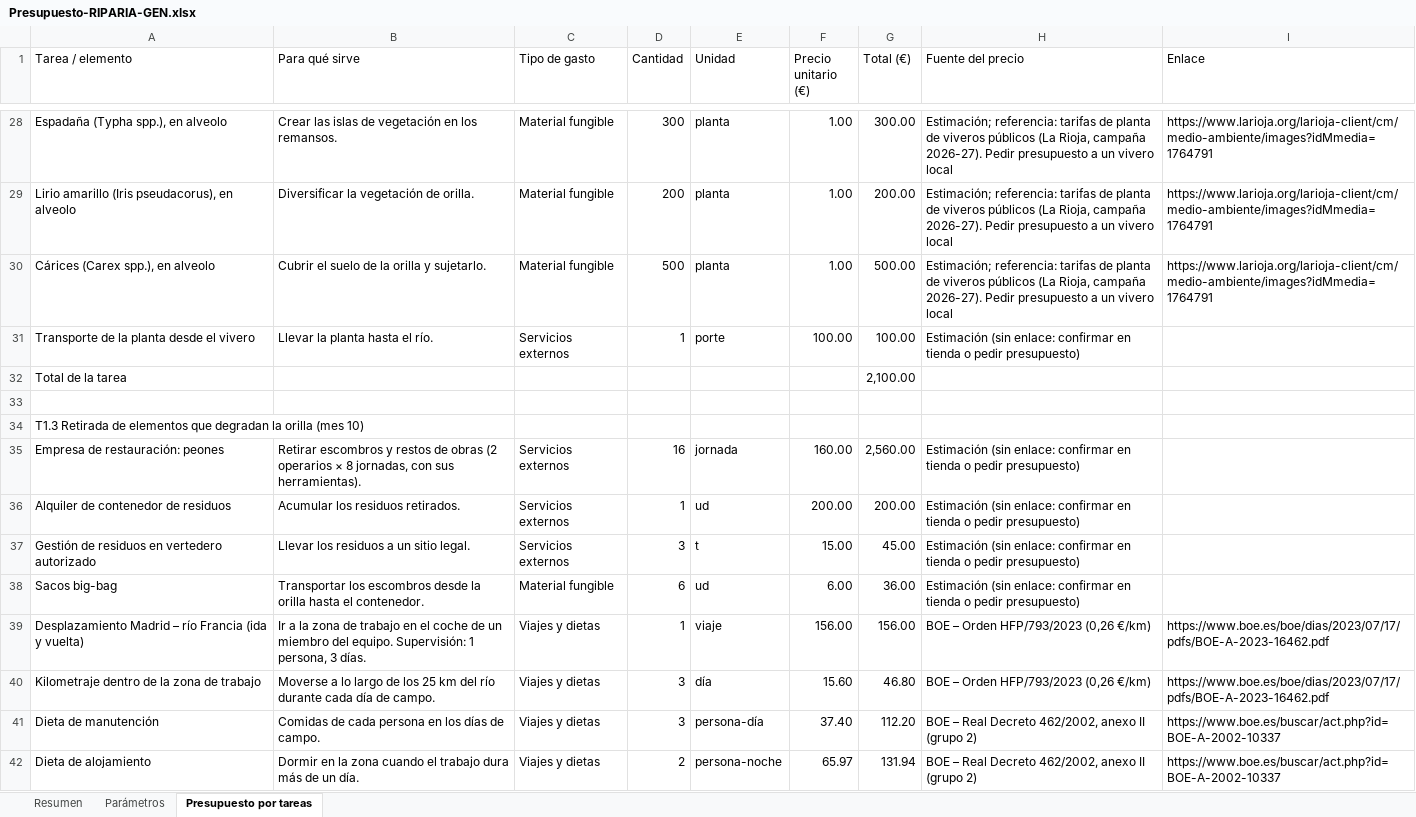
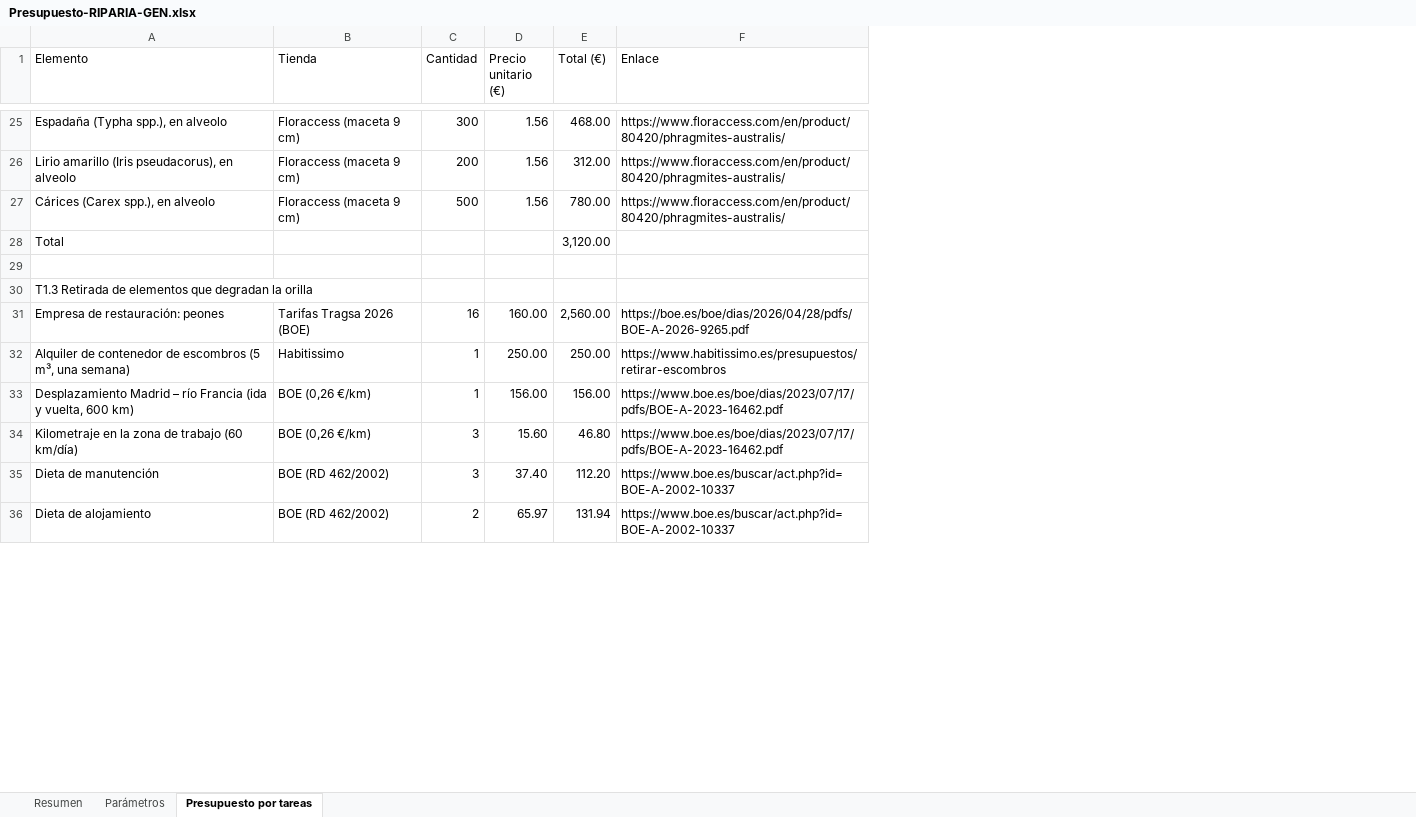
Before and after one commit to ottospace1-afk/otto, an Excel workbook: Presupuesto-RIPARIA-GEN.xlsx, sheet Presupuesto por tareas, drawn as a sheet; only a part is shown, gaps mark what is left out; values as stored, in another font and other column widths than the file's, no cell formats; removed rows and columns are numbered as before the commit, all else as after; the diff covers the shown part only; the diff names each change by its address in the sheet, - before the commit and + after, or states it on an @@ line.

```diff
--- a/Presupuesto-RIPARIA-GEN.xlsx (sheet Presupuesto por tareas)
+++ b/Presupuesto-RIPARIA-GEN.xlsx (sheet Presupuesto por tareas)
-column A (Tarea / elemento), rows 28-30: Espadaña (Typha spp.), en alveolo | Lirio amarillo (Iris pseudacorus), en alveolo | Cárices (Carex spp.), en alveolo; rows 32-35: Total de la tarea |  | T1.3 Retirada de elementos que degradan la orilla (mes 10) | Empresa de restauración: peones; rows 39-42: Desplazamiento Madrid – río Francia (ida y vuelta) | Kilometraje dentro de la zona de trabajo | Dieta de manutención | Dieta de alojamiento
-column B (Para qué sirve), rows 28-30: Crear las islas de vegetación en los remansos. | Diversificar la vegetación de orilla. | Cubrir el suelo de la orilla y sujetarlo.; row 35: Retirar escombros y restos de obras (2 operarios × 8 jornadas, con sus herramientas).; rows 39-42: Ir a la zona de trabajo en el coche de un miembro del equipo. Supervisión: 1 persona, 3 días. | Moverse a lo largo de los 25 km del río durante cada día de campo. | Comidas de cada persona en los días de campo. | Dormir en la zona cuando el trabajo dura más de un día.
-column C (Tipo de gasto), rows 28-30: all Material fungible; row 35: Servicios externos; rows 39-42: all Viajes y dietas
+column A (Elemento), rows 25-31: Espadaña (Typha spp.), en alveolo | Lirio amarillo (Iris pseudacorus), en alveolo | Cárices (Carex spp.), en alveolo | Total |  | T1.3 Retirada de elementos que degradan la orilla | Empresa de restauración: peones; rows 33-36: Desplazamiento Madrid – río Francia (ida y vuelta, 600 km) | Kilometraje en la zona de trabajo (60 km/día) | Dieta de manutención | Dieta de alojamiento
+column B (Tienda), rows 25-31: Floraccess (maceta 9 cm) | Floraccess (maceta 9 cm) | Floraccess (maceta 9 cm) |  |  |  | Tarifas Tragsa 2026 (BOE); rows 33-36: BOE (0,26 €/km) | BOE (0,26 €/km) | BOE (RD 462/2002) | BOE (RD 462/2002)
-column E (Unidad), rows 28-30: all planta; row 35: jornada; rows 39-42: viaje | día | persona-día | persona-noche
-column H (Fuente del precio), rows 28-30: all Estimación; referencia: tarifas de planta de viveros públicos (La Rioja, campaña 2026-27). Pedir presupuesto a un vivero local; row 35: Estimación (sin enlace: confirmar en tienda o pedir presupuesto); rows 39-42: BOE – Orden HFP/793/2023 (0,26 €/km) | BOE – Orden HFP/793/2023 (0,26 €/km) | BOE – Real Decreto 462/2002, anexo II (grupo 2) | BOE – Real Decreto 462/2002, anexo II (grupo 2)
-D25:D27 (Precio unitario (€)): 1.00
+D25:D27 (Precio unitario (€)): 1.56
-E25 (Total (€)): 300.00
+E25 (Total (€)): 468.00
-F25:F27 (Enlace): https://www.larioja.org/larioja-client/cm/medio-ambiente/images?idMmedia=1764791
+F25:F27 (Enlace): https://www.floraccess.com/en/product/80420/phragmites-australis/
-E26 (Total (€)): 200.00
+E26 (Total (€)): 312.00
-E27 (Total (€)): 500.00
+E27 (Total (€)): 780.00
-row 31: Transporte de la planta desde el vivero | Llevar la planta hasta el río. | Servicios externos | 1 | porte | 100.00 | 100.00 | Estimación (sin enlace: confirmar en tienda o pedir presupuesto)
-E28 (Total (€)): 2,100.00
+E28 (Total (€)): 3,120.00
-F31 (Enlace): (empty)
+F31 (Enlace): https://boe.es/boe/dias/2026/04/28/pdfs/BOE-A-2026-9265.pdf
-row 36: Alquiler de contenedor de residuos | Acumular los residuos retirados. | Servicios externos | 1 | ud | 200.00 | 200.00 | Estimación (sin enlace: confirmar en tienda o pedir presupuesto)
-row 37: Gestión de residuos en vertedero autorizado | Llevar los residuos a un sitio legal. | Servicios externos | 3 | t | 15.00 | 45.00 | Estimación (sin enlace: confirmar en tienda o pedir presupuesto)
-row 38: Sacos big-bag | Transportar los escombros desde la orilla hasta el contenedor. | Material fungible | 6 | ud | 6.00 | 36.00 | Estimación (sin enlace: confirmar en tienda o pedir presupuesto)
+row 32: Alquiler de contenedor de escombros (5 m³, una semana) | Habitissimo | 1 | 250.00 | 250.00 | https://www.habitissimo.es/presupuestos/retirar-escombros
```
Also changed, not shown: 34 added rows, 68 removed rows and 33 edited cells elsewhere in this sheet, sheet Resumen, sheet Parámetros, cell formats, formulas that keep their value, 2 other files.
